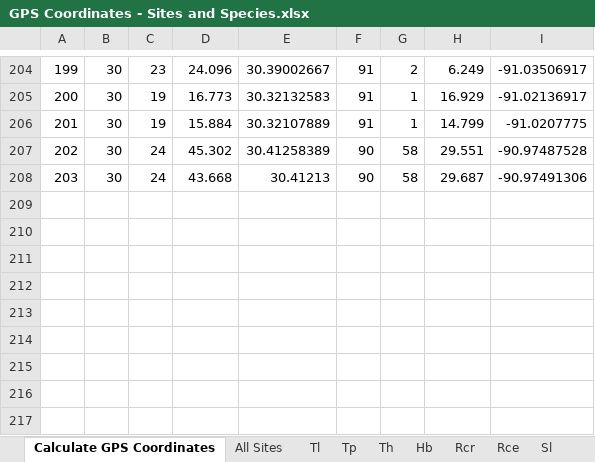
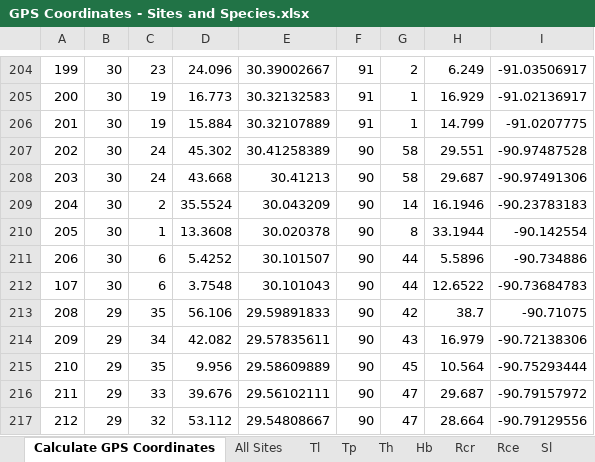
Before and after one commit to marymiller2/new_spongehunters, an Excel workbook: map_data_files/GPS Coordinates - Sites and Species.xlsx, sheet Calculate GPS Coordinates, drawn as a sheet; only a part is shown, gaps mark what is left out; values as stored, in another font and other column widths than the file's, no borders; the diff names each change by its address in the sheet, - before the commit and + after, or states it on an @@ line.

```diff
--- a/map_data_files/GPS Coordinates - Sites and Species.xlsx (sheet Calculate GPS Coordinates)
+++ b/map_data_files/GPS Coordinates - Sites and Species.xlsx (sheet Calculate GPS Coordinates)
+row 209: 204 | 30 | 2 | 35.5524 | 30.043209 | 90 | 14 | 16.1946 | -90.23783183
+row 210: 205 | 30 | 1 | 13.3608 | 30.020378 | 90 | 8 | 33.1944 | -90.142554
+row 211: 206 | 30 | 6 | 5.4252 | 30.101507 | 90 | 44 | 5.5896 | -90.734886
+row 212: 107 | 30 | 6 | 3.7548 | 30.101043 | 90 | 44 | 12.6522 | -90.73684783
+row 213: 208 | 29 | 35 | 56.106 | 29.59891833 | 90 | 42 | 38.7 | -90.71075
+row 214: 209 | 29 | 34 | 42.082 | 29.57835611 | 90 | 43 | 16.979 | -90.72138306
+row 215: 210 | 29 | 35 | 9.956 | 29.58609889 | 90 | 45 | 10.564 | -90.75293444
+row 216: 211 | 29 | 33 | 39.676 | 29.56102111 | 90 | 47 | 29.687 | -90.79157972
+row 217: 212 | 29 | 32 | 53.112 | 29.54808667 | 90 | 47 | 28.664 | -90.79129556
```
Also changed, not shown: sheet All Sites, sheet Efr, sheet Th, 9 other files.
